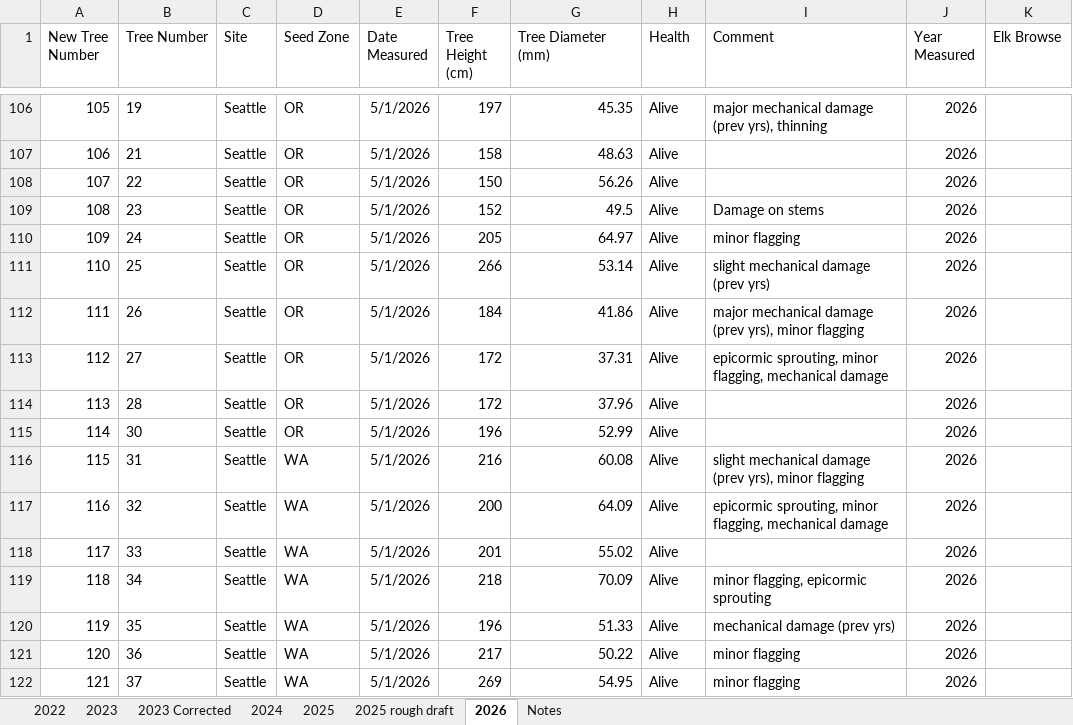
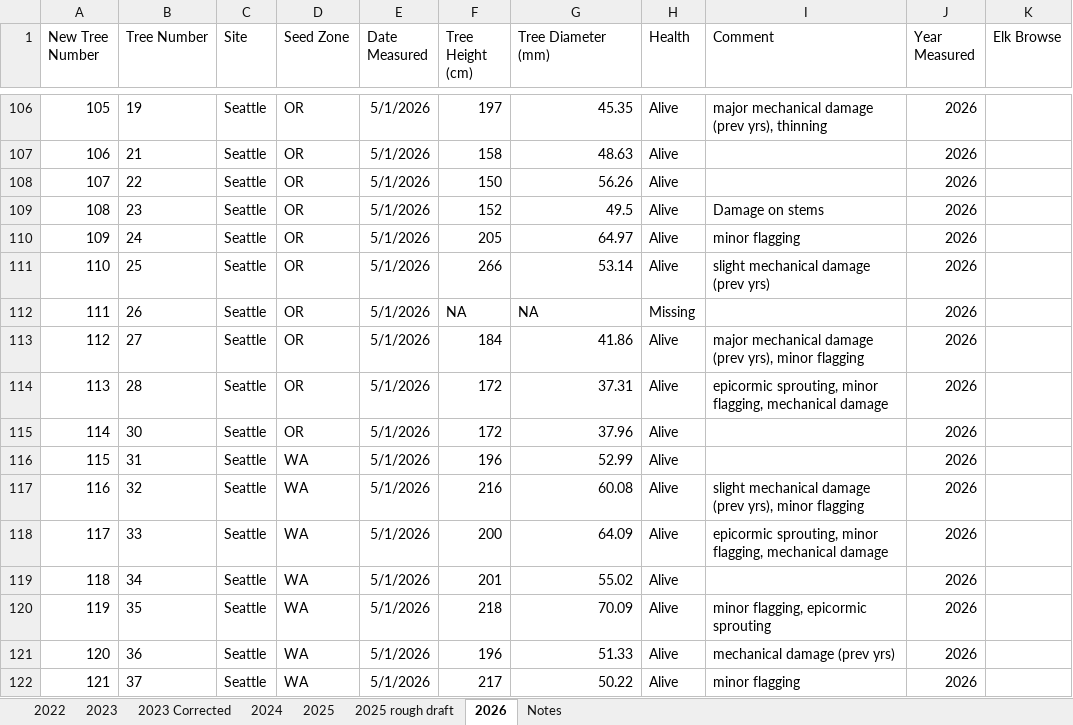
Before and after one commit to zarigal/adaptation, an Excel workbook: data/WRC Tree Measurements 2025.xlsx, sheet 2026, drawn as a sheet; only a part is shown, gaps mark what is left out; values as stored, in another font and other column widths than the file's, no borders; the diff covers the shown part only; the diff names each change by its address in the sheet, - before the commit and + after, or states it on an @@ line.

Commit message:
fixed data for 2026 measurements

```diff
--- a/data/WRC Tree Measurements 2025.xlsx (sheet 2026)
+++ b/data/WRC Tree Measurements 2025.xlsx (sheet 2026)
-F112 (Tree Height (cm)): 184
+F112 (Tree Height (cm)): NA
-G112 (Tree Diameter (mm)): 41.86
+G112 (Tree Diameter (mm)): NA
-G112 alignment: right
+G112 alignment: left
-H112 (Health): Alive
+H112 (Health): Missing
-I112 (Comment): major mechanical damage (prev yrs), minor flagging
+I112 (Comment): (empty)
-F113 (Tree Height (cm)): 172
+F113 (Tree Height (cm)): 184
-G113 (Tree Diameter (mm)): 37.31
+G113 (Tree Diameter (mm)): 41.86
-I113 (Comment): epicormic sprouting, minor flagging, mechanical damage
+I113 (Comment): major mechanical damage (prev yrs), minor flagging
-G114 (Tree Diameter (mm)): 37.96
+G114 (Tree Diameter (mm)): 37.31
-I114 (Comment): (empty)
+I114 (Comment): epicormic sprouting, minor flagging, mechanical damage
-F115 (Tree Height (cm)): 196
+F115 (Tree Height (cm)): 172
-G115 (Tree Diameter (mm)): 52.99
+G115 (Tree Diameter (mm)): 37.96
-F116 (Tree Height (cm)): 216
+F116 (Tree Height (cm)): 196
-G116 (Tree Diameter (mm)): 60.08
+G116 (Tree Diameter (mm)): 52.99
-I116 (Comment): slight mechanical damage (prev yrs), minor flagging
+I116 (Comment): (empty)
-F117 (Tree Height (cm)): 200
+F117 (Tree Height (cm)): 216
-G117 (Tree Diameter (mm)): 64.09
+G117 (Tree Diameter (mm)): 60.08
-I117 (Comment): epicormic sprouting, minor flagging, mechanical damage
+I117 (Comment): slight mechanical damage (prev yrs), minor flagging
-F118 (Tree Height (cm)): 201
+F118 (Tree Height (cm)): 200
-G118 (Tree Diameter (mm)): 55.02
+G118 (Tree Diameter (mm)): 64.09
-I118 (Comment): (empty)
+I118 (Comment): epicormic sprouting, minor flagging, mechanical damage
-F119 (Tree Height (cm)): 218
+F119 (Tree Height (cm)): 201
-G119 (Tree Diameter (mm)): 70.09
+G119 (Tree Diameter (mm)): 55.02
-I119 (Comment): minor flagging, epicormic sprouting
+I119 (Comment): (empty)
-F120 (Tree Height (cm)): 196
+F120 (Tree Height (cm)): 218
-G120 (Tree Diameter (mm)): 51.33
+G120 (Tree Diameter (mm)): 70.09
-I120 (Comment): mechanical damage (prev yrs)
+I120 (Comment): minor flagging, epicormic sprouting
-F121 (Tree Height (cm)): 217
+F121 (Tree Height (cm)): 196
-G121 (Tree Diameter (mm)): 50.22
+G121 (Tree Diameter (mm)): 51.33
-I121 (Comment): minor flagging
+I121 (Comment): mechanical damage (prev yrs)
-F122 (Tree Height (cm)): 269
+F122 (Tree Height (cm)): 217
-G122 (Tree Diameter (mm)): 54.95
+G122 (Tree Diameter (mm)): 50.22
```
Also changed, not shown: 79 edited cells elsewhere in this sheet, 4 other files.
